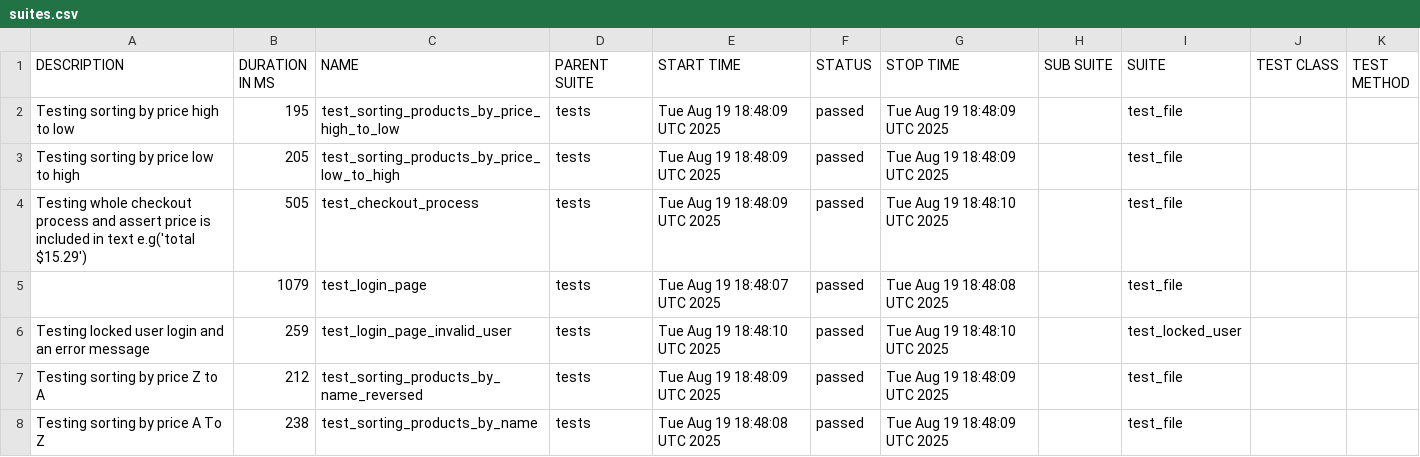
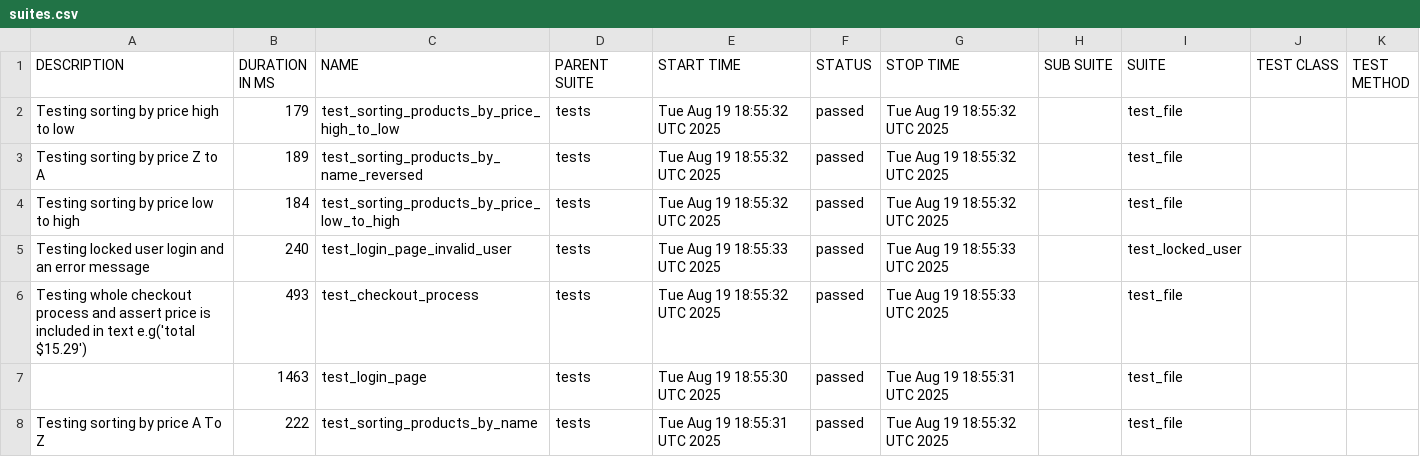
Before and after one commit to shakiashvili/SauceDemoTest, a CSV file: data/suites.csv, drawn as a sheet.

```diff
--- a/data/suites.csv
+++ b/data/suites.csv
@@ -1,8 +1,8 @@
 "DESCRIPTION","DURATION IN MS","NAME","PARENT SUITE","START TIME","STATUS","STOP TIME","SUB SUITE","SUITE","TEST CLASS","TEST METHOD"
-"Testing sorting by price high to low","195","test_sorting_products_by_price_high_to_low","tests","Tue Aug 19 18:48:09 UTC 2025","passed","Tue Aug 19 18:48:09 UTC 2025","","test_file","",""
-"Testing sorting by price low to high","205","test_sorting_products_by_price_low_to_high","tests","Tue Aug 19 18:48:09 UTC 2025","passed","Tue Aug 19 18:48:09 UTC 2025","","test_file","",""
-"Testing whole checkout process and assert price is included in text e.g('total $15.29')","505","test_checkout_process","tests","Tue Aug 19 18:48:09 UTC 2025","passed","Tue Aug 19 18:48:10 UTC 2025","","test_file","",""
-"","1079","test_login_page","tests","Tue Aug 19 18:48:07 UTC 2025","passed","Tue Aug 19 18:48:08 UTC 2025","","test_file","",""
-"Testing locked user login and an error message","259","test_login_page_invalid_user","tests","Tue Aug 19 18:48:10 UTC 2025","passed","Tue Aug 19 18:48:10 UTC 2025","","test_locked_user","",""
-"Testing sorting by price Z to A","212","test_sorting_products_by_name_reversed","tests","Tue Aug 19 18:48:09 UTC 2025","passed","Tue Aug 19 18:48:09 UTC 2025","","test_file","",""
-"Testing sorting by price A To Z","238","test_sorting_products_by_name","tests","Tue Aug 19 18:48:08 UTC 2025","passed","Tue Aug 19 18:48:09 UTC 2025","","test_file","",""
+"Testing sorting by price high to low","179","test_sorting_products_by_price_high_to_low","tests","Tue Aug 19 18:55:32 UTC 2025","passed","Tue Aug 19 18:55:32 UTC 2025","","test_file","",""
+"Testing sorting by price Z to A","189","test_sorting_products_by_name_reversed","tests","Tue Aug 19 18:55:32 UTC 2025","passed","Tue Aug 19 18:55:32 UTC 2025","","test_file","",""
+"Testing sorting by price low to high","184","test_sorting_products_by_price_low_to_high","tests","Tue Aug 19 18:55:32 UTC 2025","passed","Tue Aug 19 18:55:32 UTC 2025","","test_file","",""
+"Testing locked user login and an error message","240","test_login_page_invalid_user","tests","Tue Aug 19 18:55:33 UTC 2025","passed","Tue Aug 19 18:55:33 UTC 2025","","test_locked_user","",""
+"Testing whole checkout process and assert price is included in text e.g('total $15.29')","493","test_checkout_process","tests","Tue Aug 19 18:55:32 UTC 2025","passed","Tue Aug 19 18:55:33 UTC 2025","","test_file","",""
+"","1463","test_login_page","tests","Tue Aug 19 18:55:30 UTC 2025","passed","Tue Aug 19 18:55:31 UTC 2025","","test_file","",""
+"Testing sorting by price A To Z","222","test_sorting_products_by_name","tests","Tue Aug 19 18:55:31 UTC 2025","passed","Tue Aug 19 18:55:32 UTC 2025","","test_file","",""
```
Also changed, not shown: 28 other files.
